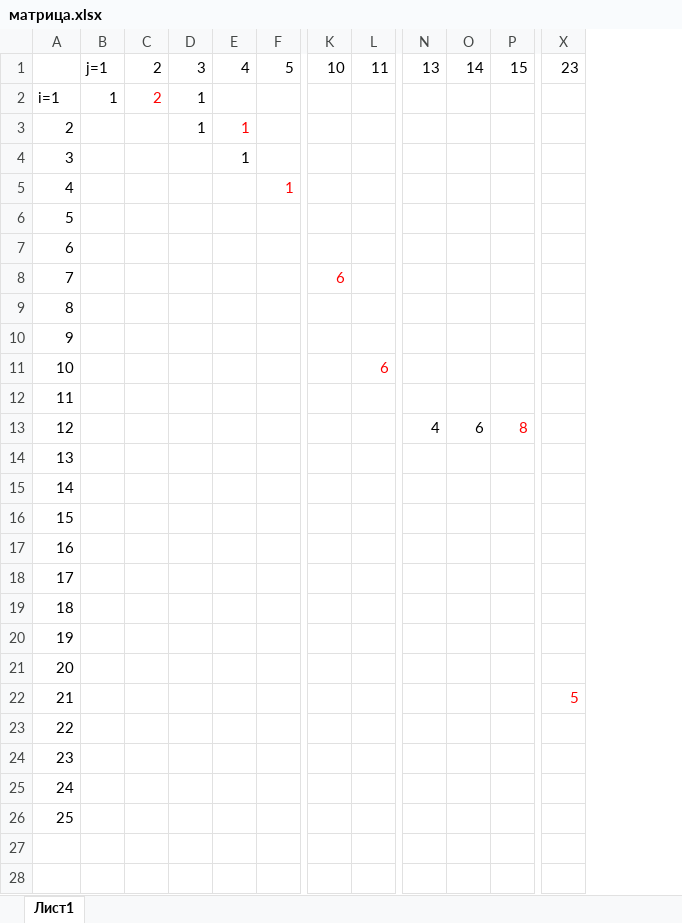
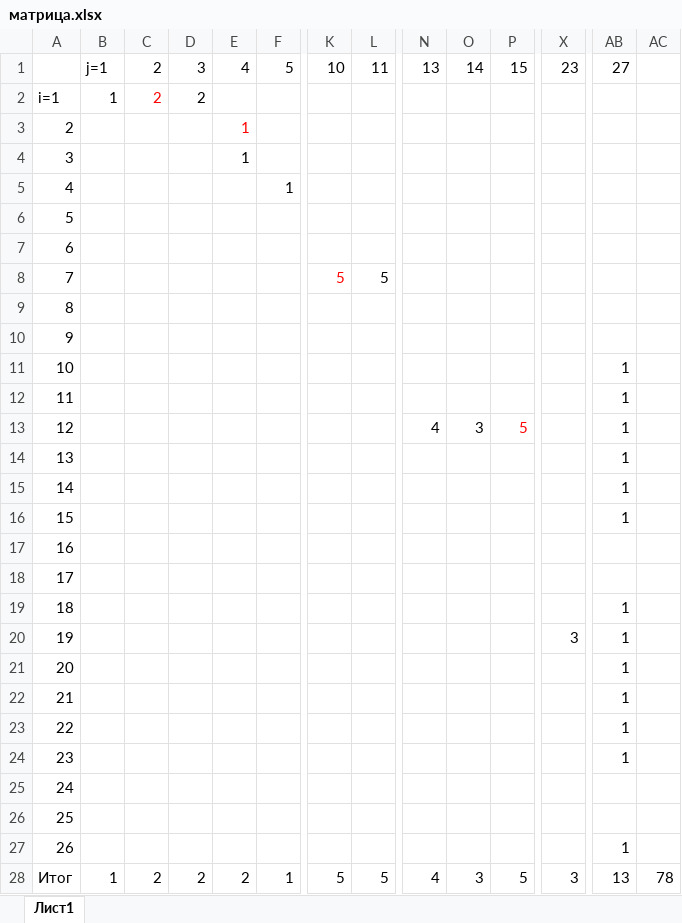
Before and after one commit to Ma7eSha/KaP44, an Excel workbook: PW/матрица.xlsx, sheet Лист1, drawn as a sheet; only a part is shown, gaps mark what is left out; values as stored, in another font and other column widths than the file's, no borders; removed rows and columns are numbered as before the commit, all else as after; rows hold the shown columns only; the diff names each change by its address in the sheet, - before the commit and + after, or states it on an @@ line.

```diff
--- a/PW/матрица.xlsx (sheet Лист1)
+++ b/PW/матрица.xlsx (sheet Лист1)
+column AB, row 1: 27; rows 11-12: 1 | 1; rows 14-16: all 1; row 19: 1; rows 21-24: all 1
+column AC, empty
-D2: 1
+D2: 2
-row 3: 2 |  |  | 1 | 1
@@ column A renumbered between rows 3 and 12 @@
-E3 text colour: black
+E3 text colour: #FF0000
-row 5: 4 |  |  |  |  | 1
+row 4: 3 |  |  |  | 1
+row 5: 4 |  |  |  |  | 1
-K8: 6
+K8: 5
-L8: (empty)
+L8: 5
-row 11: 10 |  |  |  |  |  |  | 6
-N12: 4
+N12: (empty)
-O12: 6
+O12: (empty)
-P12: 8
+P12: (empty)
+row 13: 12 |  |  |  |  |  |  |  | 4 | 3 | 5 |  | 1
-row 17: 16
-row 18: 17
+row 17: 16
+row 18: 17
-row 20: 19
+row 20: 19 |  |  |  |  |  |  |  |  |  |  | 3 | 1
-X22: 5
+X22: (empty)
+row 27: 26 |  |  |  |  |  |  |  |  |  |  |  | 1
+row 28: Итог | 1 | 2 | 2 | 2 | 1 | 5 | 5 | 4 | 3 | 5 | 3 | 13 | 78
```
Also changed, not shown: 2 other files.
